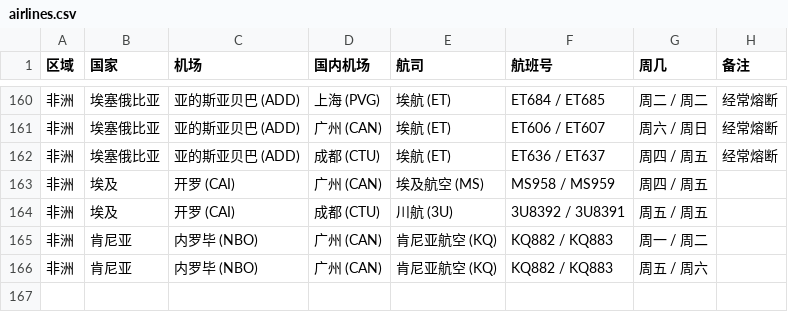
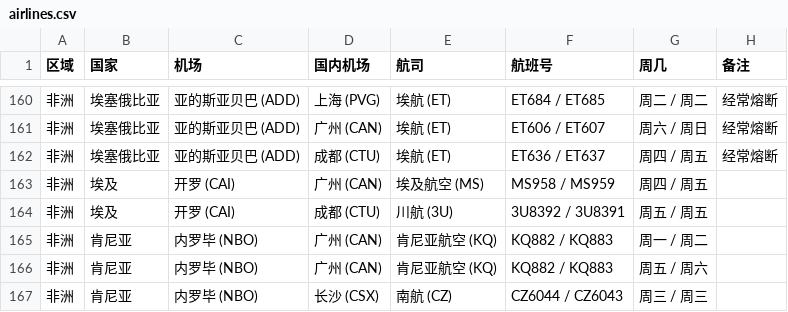
Before and after one commit to USCreditCardGuide/airlines-to-china-covid-19, a CSV file: airlines.csv, drawn as a sheet; only a part is shown, gaps mark what is left out.

Commit message:
Update airlines.csv

```diff
--- a/airlines.csv
+++ b/airlines.csv
@@ -166 +166,2 @@
 非洲,肯尼亚,内罗毕 (NBO),广州 (CAN),肯尼亚航空 (KQ),KQ882 / KQ883,周五 / 周六,
+非洲,肯尼亚,内罗毕 (NBO),长沙 (CSX),南航 (CZ),CZ6044 / CZ6043,周三 / 周三,
```
